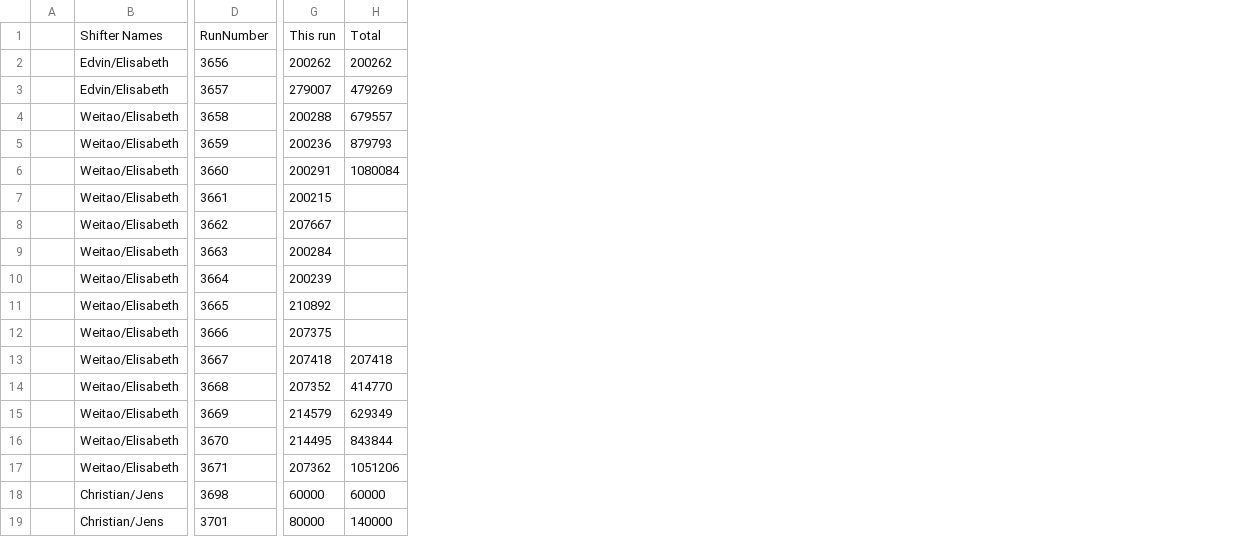
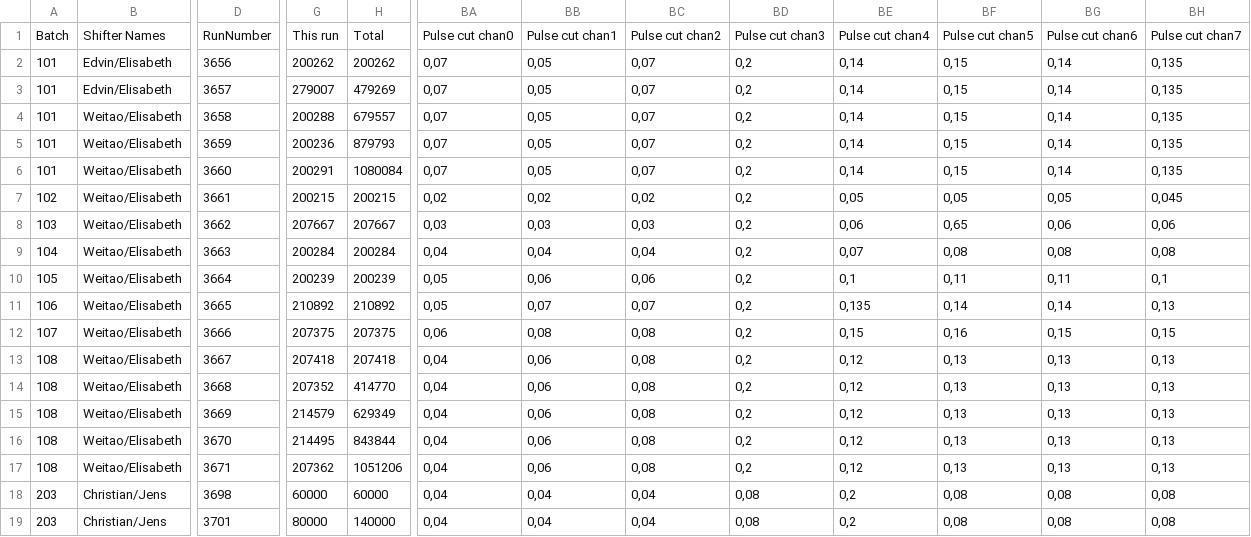
Before and after one commit to aszadaj/HGTD-Sensor-Performance-Analysis, a CSV file: resources/run_list_tb_sep_2017.csv, drawn as a sheet; only a part is shown, gaps mark what is left out; removed rows and columns are numbered as before the commit, all else as after; the diff covers the shown part only; the diff names each change by its address in the sheet, - before the commit and + after, or states it on an @@ line.

```diff
--- a/resources/run_list_tb_sep_2017.csv
+++ b/resources/run_list_tb_sep_2017.csv
-column A, empty
+column A, rows 1-19: Batch | 101 | 101 | 101 | 101 | 101 | 102 | 103 | 104 | 105 | 106 | 107 | 108 | 108 | 108 | 108 | 108 | 203 | 203
+column BA, rows 1-19: Pulse cut chan0 | 0,07 | 0,07 | 0,07 | 0,07 | 0,07 | 0,02 | 0,03 | 0,04 | 0,05 | 0,05 | 0,06 | 0,04 | 0,04 | 0,04 | 0,04 | 0,04 | 0,04 | 0,04
+column BB, rows 1-19: Pulse cut chan1 | 0,05 | 0,05 | 0,05 | 0,05 | 0,05 | 0,02 | 0,03 | 0,04 | 0,06 | 0,07 | 0,08 | 0,06 | 0,06 | 0,06 | 0,06 | 0,06 | 0,04 | 0,04
+column BC, rows 1-19: Pulse cut chan2 | 0,07 | 0,07 | 0,07 | 0,07 | 0,07 | 0,02 | 0,03 | 0,04 | 0,06 | 0,07 | 0,08 | 0,08 | 0,08 | 0,08 | 0,08 | 0,08 | 0,04 | 0,04
+column BD, rows 1-19: Pulse cut chan3 | 0,2 | 0,2 | 0,2 | 0,2 | 0,2 | 0,2 | 0,2 | 0,2 | 0,2 | 0,2 | 0,2 | 0,2 | 0,2 | 0,2 | 0,2 | 0,2 | 0,08 | 0,08
+column BE, rows 1-19: Pulse cut chan4 | 0,14 | 0,14 | 0,14 | 0,14 | 0,14 | 0,05 | 0,06 | 0,07 | 0,1 | 0,135 | 0,15 | 0,12 | 0,12 | 0,12 | 0,12 | 0,12 | 0,2 | 0,2
+column BF, rows 1-19: Pulse cut chan5 | 0,15 | 0,15 | 0,15 | 0,15 | 0,15 | 0,05 | 0,65 | 0,08 | 0,11 | 0,14 | 0,16 | 0,13 | 0,13 | 0,13 | 0,13 | 0,13 | 0,08 | 0,08
+column BG, rows 1-19: Pulse cut chan6 | 0,14 | 0,14 | 0,14 | 0,14 | 0,14 | 0,05 | 0,06 | 0,08 | 0,11 | 0,14 | 0,15 | 0,13 | 0,13 | 0,13 | 0,13 | 0,13 | 0,08 | 0,08
+column BH, rows 1-19: Pulse cut chan7 | 0,135 | 0,135 | 0,135 | 0,135 | 0,135 | 0,045 | 0,06 | 0,08 | 0,1 | 0,13 | 0,15 | 0,13 | 0,13 | 0,13 | 0,13 | 0,13 | 0,08 | 0,08
-H7: (empty)
+H7: 200215
-H8: (empty)
+H8: 207667
-H9: (empty)
+H9: 200284
-H10: (empty)
+H10: 200239
-H11: (empty)
+H11: 210892
-H12: (empty)
+H12: 207375
```
Also changed, not shown: 122 edited cells elsewhere in this file, 12 other files.
